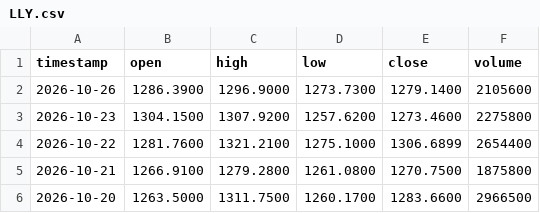
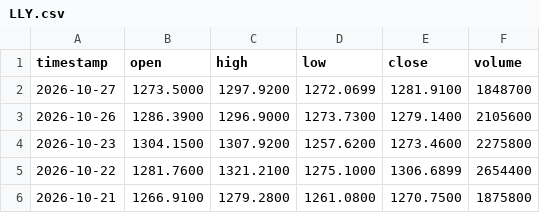
Before and after one commit to gab00/lehrgeld-kurse, a CSV file: data/LLY.csv, drawn as a sheet; only a part is shown; the shorter side is filled out with more unchanged rows.

```diff
--- a/data/LLY.csv
+++ b/data/LLY.csv
@@ -1,2 +1,3 @@
 timestamp,open,high,low,close,volume
+2026-10-27,1273.5000,1297.9200,1272.0699,1281.9100,1848700
 2026-10-26,1286.3900,1296.9000,1273.7300,1279.1400,2105600
```
Also changed, not shown: data/AAPL.csv, data/AMD.csv, 28 other files.
